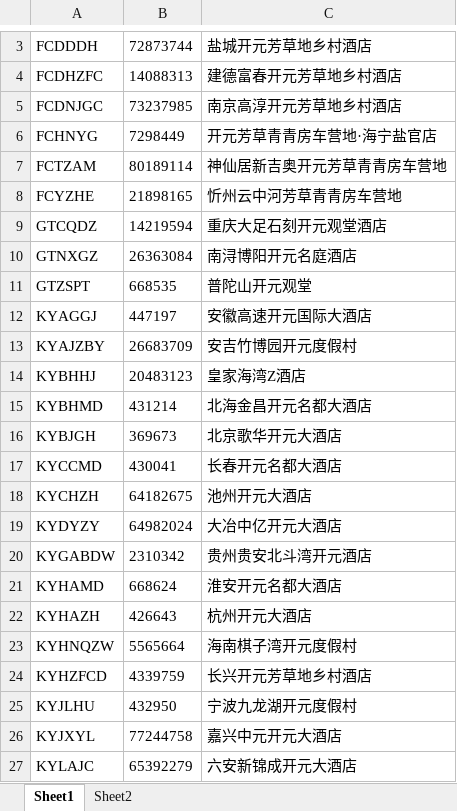
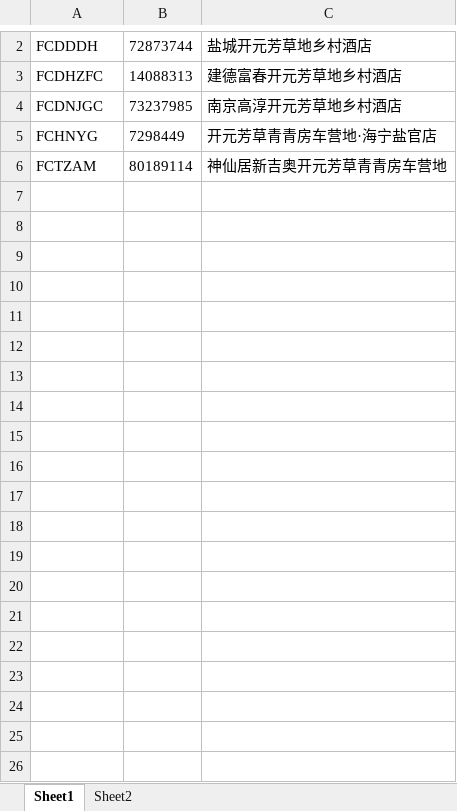
Before and after one commit to zzf916/ctripApp, an Excel workbook: config/ctrip.xlsx, sheet Sheet1, drawn as a sheet; only a part is shown, gaps mark what is left out; values as stored, in another font and other column widths than the file's, no borders; the diff covers the shown part only; the diff names each change by its address in the sheet, - before the commit and + after, or states it on an @@ line.

```diff
--- a/config/ctrip.xlsx (sheet Sheet1)
+++ b/config/ctrip.xlsx (sheet Sheet1)
-row 8: FCYZHE | 21898165 | 忻州云中河芳草青青房车营地
-row 9: GTCQDZ | 14219594 | 重庆大足石刻开元观堂酒店
-row 10: GTNXGZ | 26363084 | 南浔博阳开元名庭酒店
-row 11: GTZSPT | 668535 | 普陀山开元观堂
-row 12: KYAGGJ | 447197 | 安徽高速开元国际大酒店
-row 13: KYAJZBY | 26683709 | 安吉竹博园开元度假村
-row 14: KYBHHJ | 20483123 | 皇家海湾Z酒店
-row 15: KYBHMD | 431214 | 北海金昌开元名都大酒店
-row 16: KYBJGH | 369673 | 北京歌华开元大酒店
-row 17: KYCCMD | 430041 | 长春开元名都大酒店
-row 18: KYCHZH | 64182675 | 池州开元大酒店
-row 19: KYDYZY | 64982024 | 大冶中亿开元大酒店
-row 20: KYGABDW | 2310342 | 贵州贵安北斗湾开元酒店
-row 21: KYHAMD | 668624 | 淮安开元名都大酒店
-row 22: KYHAZH | 426643 | 杭州开元大酒店
-row 23: KYHNQZW | 5565664 | 海南棋子湾开元度假村
-row 24: KYHZFCD | 4339759 | 长兴开元芳草地乡村酒店
-row 25: KYJLHU | 432950 | 宁波九龙湖开元度假村
-row 26: KYJXYL | 77244758 | 嘉兴中元开元大酒店
-row 27: KYLAJC | 65392279 | 六安新锦成开元大酒店
```
Also changed, not shown: 343 removed rows elsewhere in this sheet, 15 other files.
